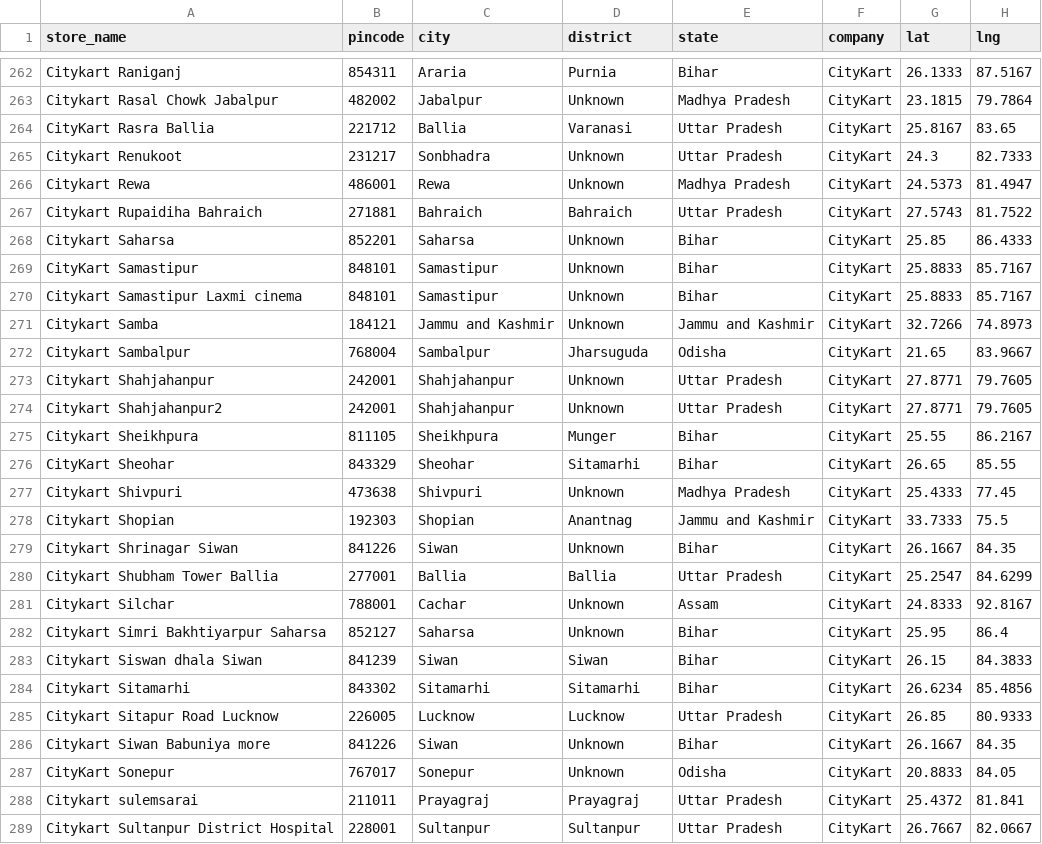
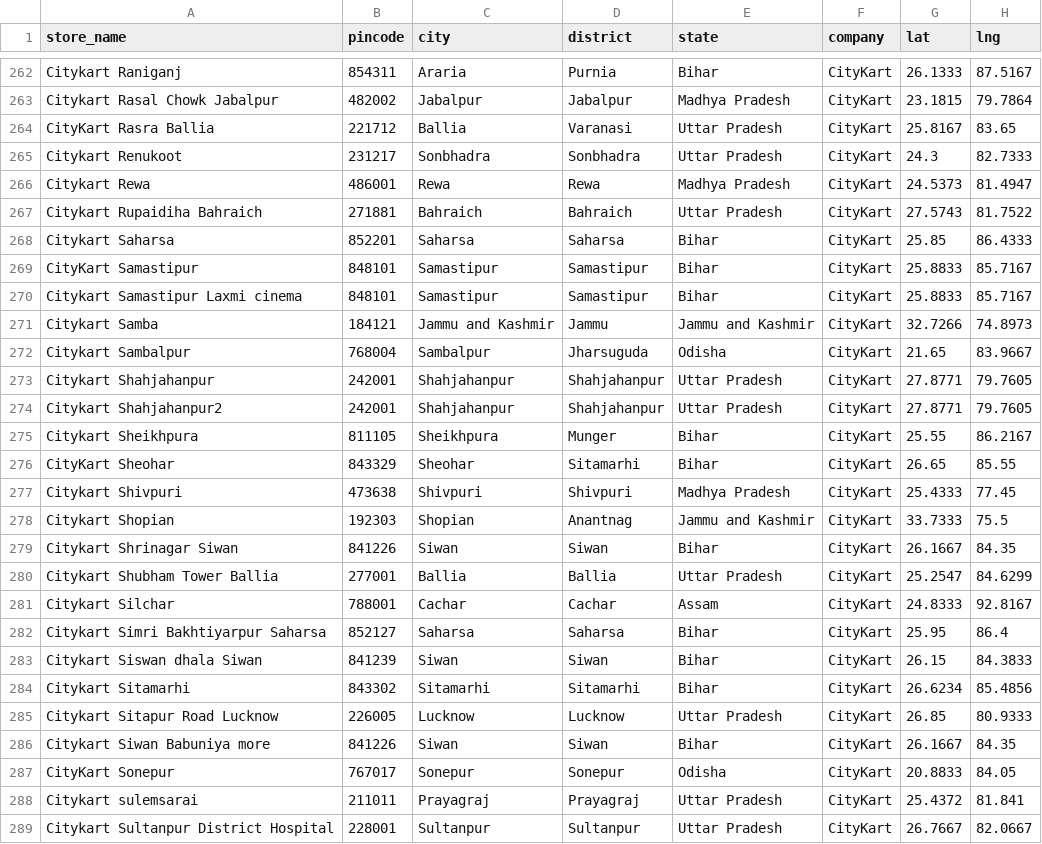
Before and after one commit to yashk812/retail-expansion-intel, a CSV file: master_stores.csv, drawn as a sheet; only a part is shown, gaps mark what is left out; the diff covers the shown part only; the diff names each change by its address in the sheet, - before the commit and + after, or states it on an @@ line.

Commit message:
Fix Unknown districts (80 rows), BK map colour to green, table highlight contrast

```diff
--- a/master_stores.csv
+++ b/master_stores.csv
-D263 (district): Unknown
+D263 (district): Jabalpur
-D265 (district): Unknown
+D265 (district): Sonbhadra
-D266 (district): Unknown
+D266 (district): Rewa
-D268 (district): Unknown
+D268 (district): Saharsa
-D269:D270 (district): Unknown
+D269:D270 (district): Samastipur
-D271 (district): Unknown
+D271 (district): Jammu
-D273:D274 (district): Unknown
+D273:D274 (district): Shahjahanpur
-D277 (district): Unknown
+D277 (district): Shivpuri
-D279 (district): Unknown
+D279 (district): Siwan
-D281 (district): Unknown
+D281 (district): Cachar
-D282 (district): Unknown
+D282 (district): Saharsa
-D286 (district): Unknown
+D286 (district): Siwan
-D287 (district): Unknown
+D287 (district): Sonepur
```
Also changed, not shown: 65 edited cells elsewhere in this file, 1 other file.
